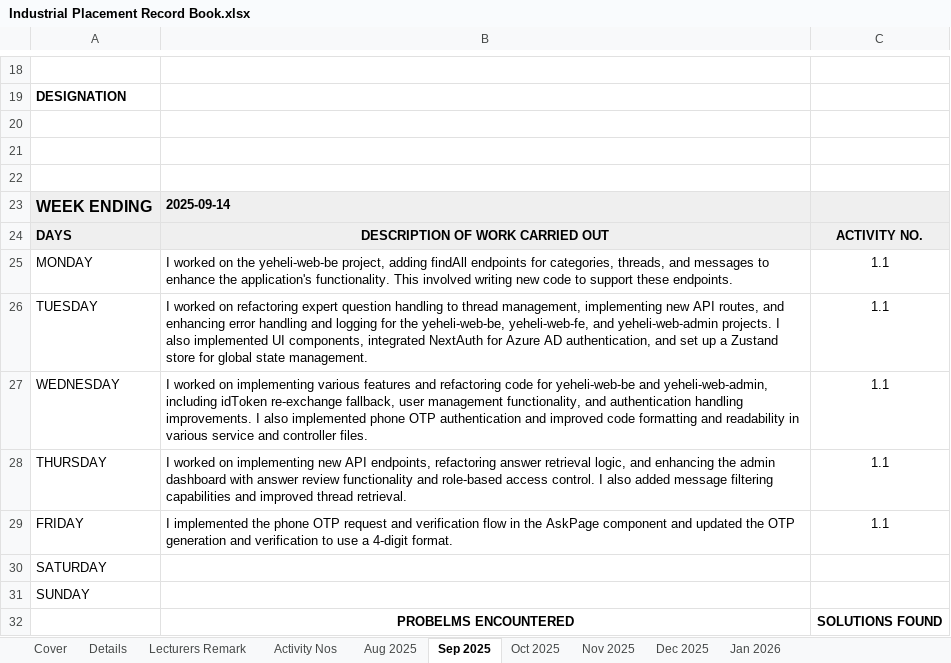
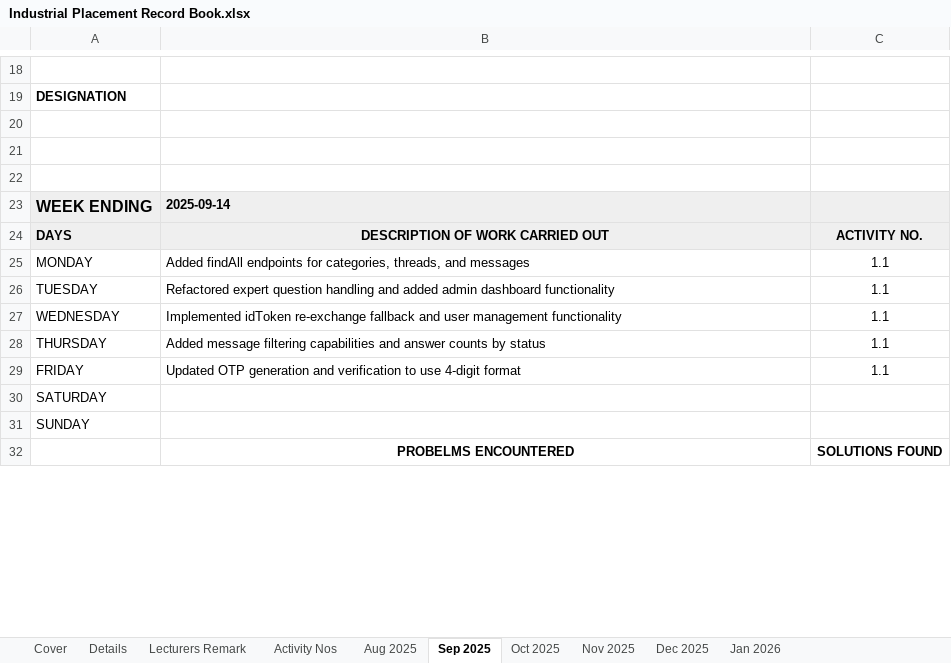
Before and after one commit to sithikaru/IIT_Industrial_logBook_Automator, an Excel workbook: Industrial Placement Record Book.xlsx, sheet Sep 2025, drawn as a sheet; only a part is shown, gaps mark what is left out; values as stored, in another font and other column widths than the file's, no borders; the diff covers the shown part only; the diff names each change by its address in the sheet, - before the commit and + after, or states it on an @@ line.

```diff
--- a/Industrial Placement Record Book.xlsx (sheet Sep 2025)
+++ b/Industrial Placement Record Book.xlsx (sheet Sep 2025)
-B25: I worked on the yeheli-web-be project, adding findAll endpoints for categories, threads, and messages to enhance the application's functionality. This involved writing new code to support these endpoints.
+B25: Added findAll endpoints for categories, threads, and messages
-B26: I worked on refactoring expert question handling to thread management, implementing new API routes, and enhancing error handling and logging for the yeheli-web-be, yeheli-web-fe, and yeheli-web-admin projects. I also implemented UI components, integrated NextAuth for Azure AD authentication, and set up a Zustand store for global state management.
+B26: Refactored expert question handling and added admin dashboard functionality
-B27: I worked on implementing various features and refactoring code for yeheli-web-be and yeheli-web-admin, including idToken re-exchange fallback, user management functionality, and authentication handling improvements. I also implemented phone OTP authentication and improved code formatting and readability in various service and controller files.
+B27: Implemented idToken re-exchange fallback and user management functionality
-B28: I worked on implementing new API endpoints, refactoring answer retrieval logic, and enhancing the admin dashboard with answer review functionality and role-based access control. I also added message filtering capabilities and improved thread retrieval.
+B28: Added message filtering capabilities and answer counts by status
-B29: I implemented the phone OTP request and verification flow in the AskPage component and updated the OTP generation and verification to use a 4-digit format.
+B29: Updated OTP generation and verification to use 4-digit format
```
Also changed, not shown: 3 added rows, 3 removed rows and 14 edited cells elsewhere in this sheet, sheet Aug 2025, sheet Oct 2025, sheet Nov 2025, sheet Dec 2025, sheet Jan 2026, 2 other files.
